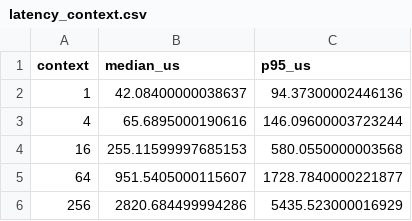
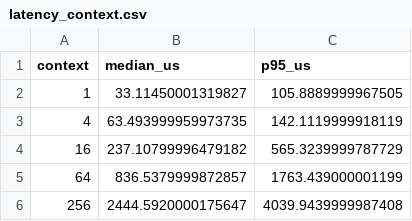
Before and after one commit to valeriobellandi/agentsod, a CSV file: results/latency_context.csv, drawn as a sheet.

```diff
--- a/results/latency_context.csv
+++ b/results/latency_context.csv
@@ -1,6 +1,6 @@
 context,median_us,p95_us
-1,42.08400000038637,94.37300002446136
-4,65.6895000190616,146.09600003723244
-16,255.11599997685153,580.0550000003568
-64,951.5405000115607,1728.7840000221877
-256,2820.684499994286,5435.523000016929
+1,33.11450001319827,105.8889999967505
+4,63.493999959973735,142.1119999918119
+16,237.10799996479182,565.3239999787729
+64,836.5379999872857,1763.439000001199
+256,2444.5920000175647,4039.9439999987408
```
Also changed, not shown: results/latency_depth.csv, results/latency_hot.csv, 11 other files.
